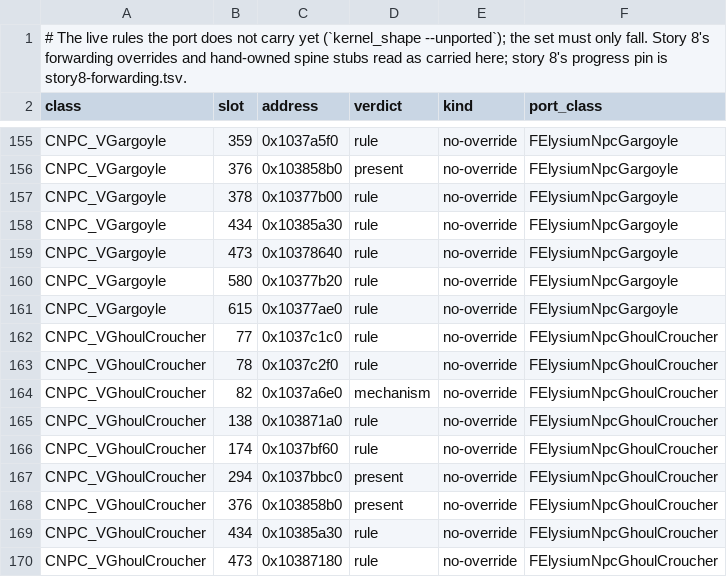
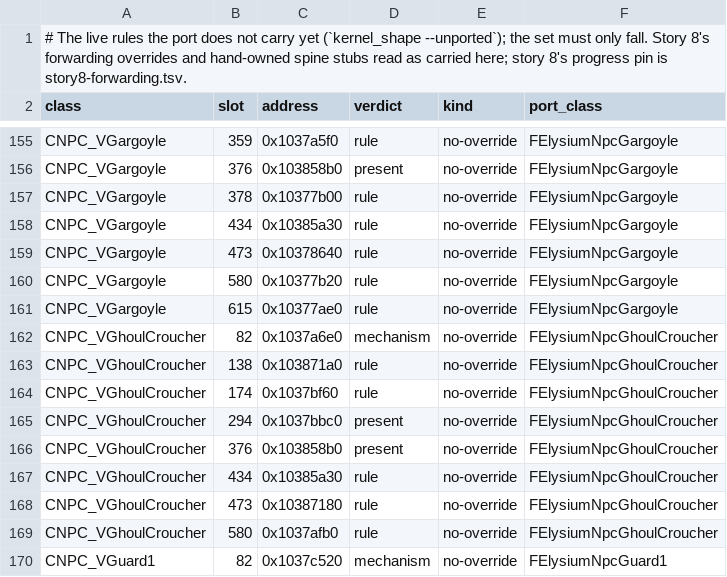
Before and after one commit to jlagedo/elysium-unreal, a TSV file: docs/vtmb/npc-kernel/unported.tsv, drawn as a sheet; only a part is shown, gaps mark what is left out; the shorter side is filled out with more unchanged rows.

```diff
--- a/docs/vtmb/npc-kernel/unported.tsv
+++ b/docs/vtmb/npc-kernel/unported.tsv
@@ -161,4 +161,2 @@ CNPC_VGargoyle	580	0x10377b20	rule	no-override	FElysiumNpcGargoyle
 CNPC_VGargoyle	615	0x10377ae0	rule	no-override	FElysiumNpcGargoyle
-CNPC_VGhoulCroucher	77	0x1037c1c0	rule	no-override	FElysiumNpcGhoulCroucher
-CNPC_VGhoulCroucher	78	0x1037c2f0	rule	no-override	FElysiumNpcGhoulCroucher
 CNPC_VGhoulCroucher	82	0x1037a6e0	mechanism	no-override	FElysiumNpcGhoulCroucher
```
Also changed, not shown: 12 other files.
